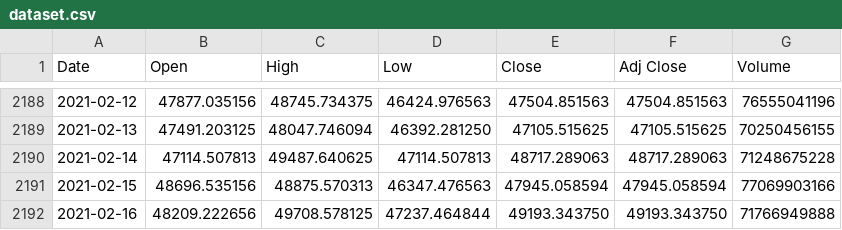
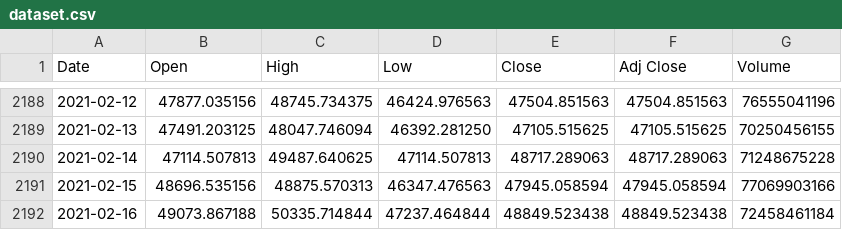
Before and after one commit to unfriendly/nntests, a CSV file: dataset.csv, drawn as a sheet; only a part is shown, gaps mark what is left out.

```diff
--- a/dataset.csv
+++ b/dataset.csv
@@ -2191,2 +2191,2 @@ Date,Open,High,Low,Close,Adj Close,Volume
 2021-02-15,48696.535156,48875.570313,46347.476563,47945.058594,47945.058594,77069903166
-2021-02-16,48209.222656,49708.578125,47237.464844,49193.343750,49193.343750,71766949888
+2021-02-16,49073.867188,50335.714844,47237.464844,48849.523438,48849.523438,72458461184
```
Also changed, not shown: 1 other file.
